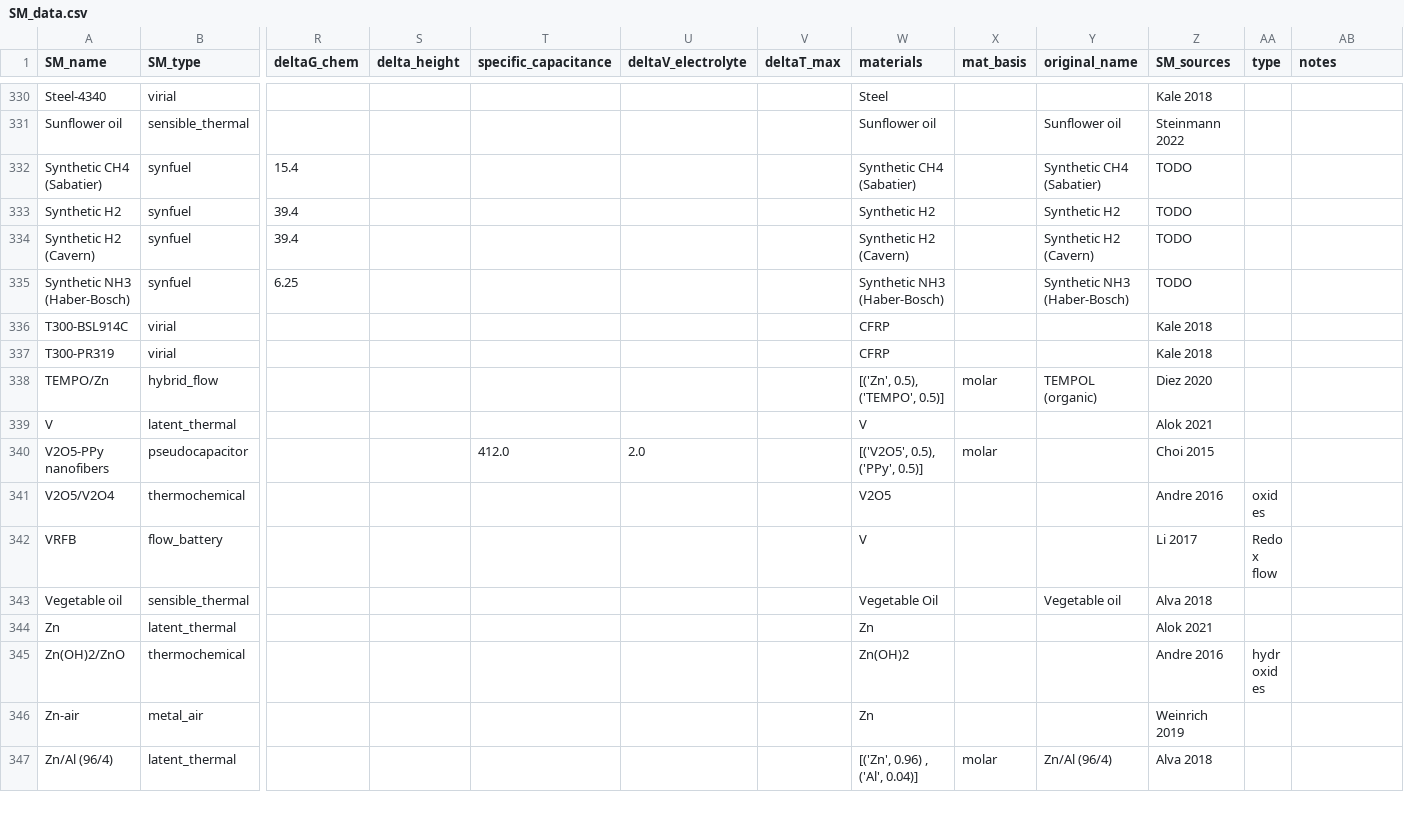
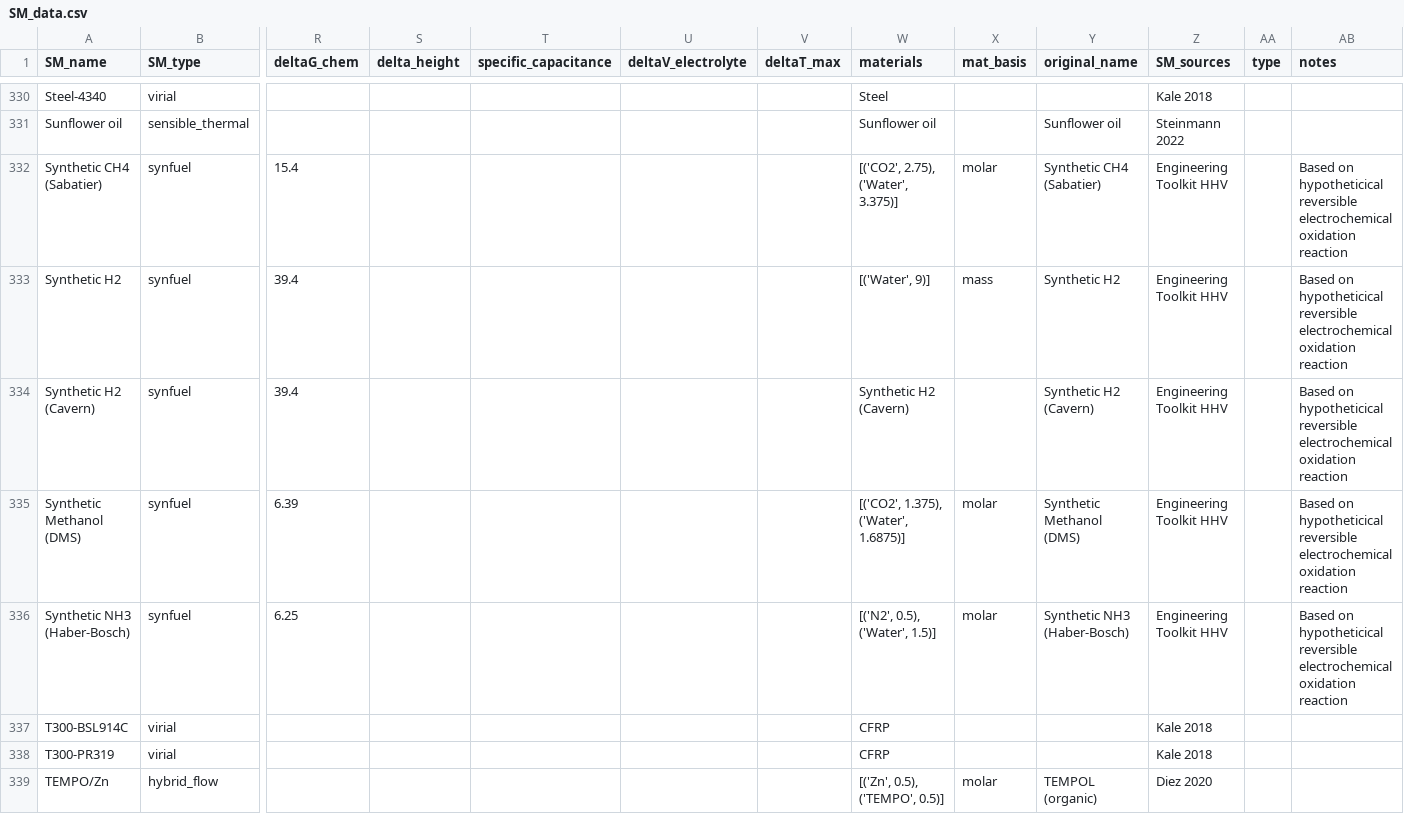
Before and after one commit to energy-storage-analysis/LDES-Survey, a CSV file: cap_cost/data_consolidated/SM_data.csv, drawn as a sheet; only a part is shown, gaps mark what is left out; the shorter side is filled out with more unchanged rows; addresses are those after the commit; rows hold the shown columns only; the diff names each change by its address in the sheet, - before the commit and + after, or states it on an @@ line.

Commit message:
revamp snythetic fuel calcs to use mass basis
calcualtions. In onenote notebook found the kg of feedstock (H2O, CO2, N2) needed to make 1kg of product fuel.

```diff
--- a/cap_cost/data_consolidated/SM_data.csv
+++ b/cap_cost/data_consolidated/SM_data.csv
-W332 (materials): Synthetic CH4 (Sabatier)
+W332 (materials): [('CO2', 2.75), ('Water', 3.375)]
-X332 (mat_basis): (empty)
+X332 (mat_basis): molar
-Z332:Z334 (SM_sources): TODO
+Z332:Z334 (SM_sources): Engineering Toolkit HHV
-AB332:AB334 (notes): (empty)
+AB332:AB334 (notes): Based on hypotheticical reversible electrochemical oxidation reaction
-W333 (materials): Synthetic H2
+W333 (materials): [('Water', 9)]
-X333 (mat_basis): (empty)
+X333 (mat_basis): mass
+row 335: Synthetic Methanol (DMS) | synfuel | 6.39 |  |  |  |  | [('CO2', 1.375), ('Water', 1.6875)] | molar | Synthetic Methanol (DMS) | Engineering Toolkit HHV |  | Based on hypotheticical reversible electrochemical oxidation reaction
-W336 (materials): Synthetic NH3 (Haber-Bosch)
+W336 (materials): [('N2', 0.5), ('Water', 1.5)]
-X336 (mat_basis): (empty)
+X336 (mat_basis): molar
-Z336 (SM_sources): TODO
+Z336 (SM_sources): Engineering Toolkit HHV
-AB336 (notes): (empty)
+AB336 (notes): Based on hypotheticical reversible electrochemical oxidation reaction
```
Also changed, not shown: cap_cost/data_consolidated/C_kWh.csv, cap_cost/data_consolidated/mat_data.csv, 1 other file.
